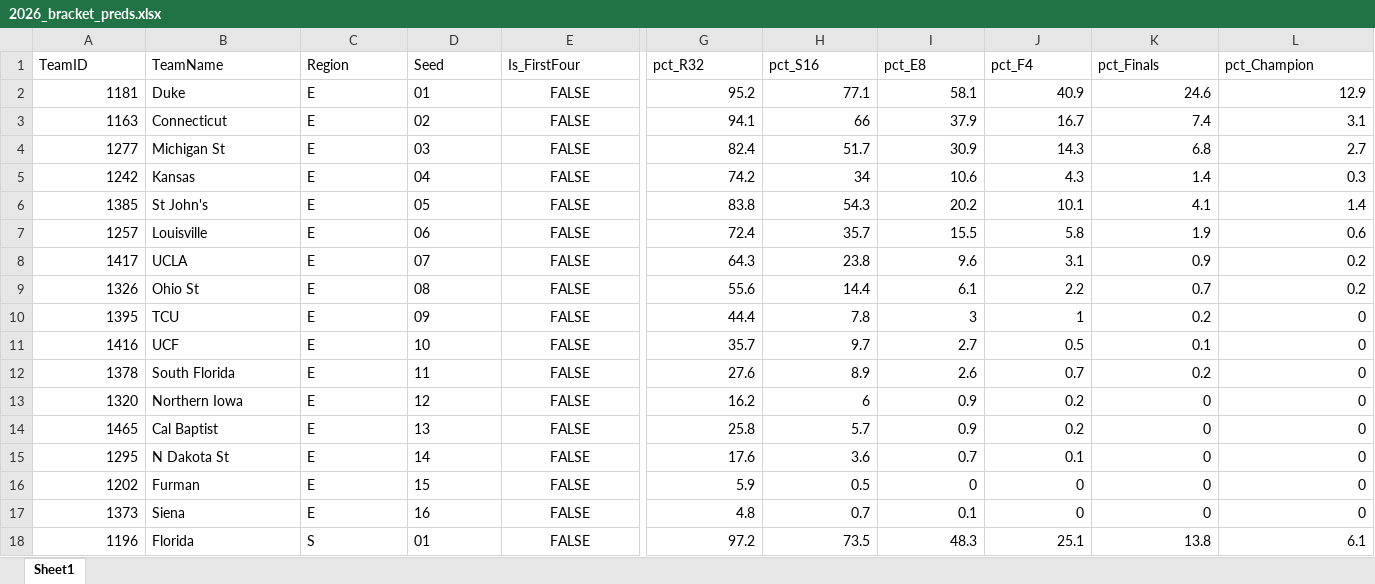
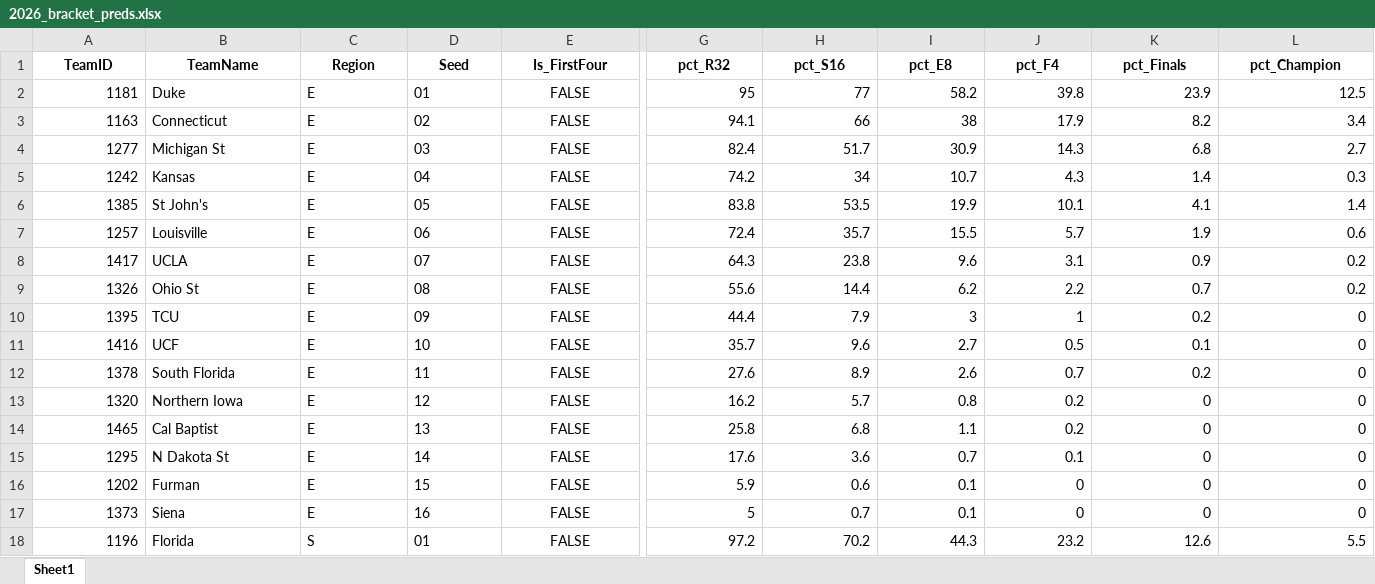
Before and after one commit to egomaniacsfantasy/EgomaniacsBracket, an Excel workbook: 2026_bracket_preds.xlsx, sheet Sheet1, drawn as a sheet; only a part is shown, gaps mark what is left out; values as stored, in another font and other column widths than the file's, no borders; the diff covers the shown part only; the diff names each change by its address in the sheet, - before the commit and + after, or states it on an @@ line.

```diff
--- a/2026_bracket_preds.xlsx (sheet Sheet1)
+++ b/2026_bracket_preds.xlsx (sheet Sheet1)
@@ A1:L1 bold: off → on, alignment: left → center @@
-G2 (pct_R32): 95.2
+G2 (pct_R32): 95
-H2 (pct_S16): 77.1
+H2 (pct_S16): 77
-I2 (pct_E8): 58.1
+I2 (pct_E8): 58.2
-J2 (pct_F4): 40.9
+J2 (pct_F4): 39.8
-K2 (pct_Finals): 24.6
+K2 (pct_Finals): 23.9
-L2 (pct_Champion): 12.9
+L2 (pct_Champion): 12.5
-I3 (pct_E8): 37.9
+I3 (pct_E8): 38
-J3 (pct_F4): 16.7
+J3 (pct_F4): 17.9
-K3 (pct_Finals): 7.4
+K3 (pct_Finals): 8.2
-L3 (pct_Champion): 3.1
+L3 (pct_Champion): 3.4
-I5 (pct_E8): 10.6
+I5 (pct_E8): 10.7
-H6 (pct_S16): 54.3
+H6 (pct_S16): 53.5
-I6 (pct_E8): 20.2
+I6 (pct_E8): 19.9
-J7 (pct_F4): 5.8
+J7 (pct_F4): 5.7
-I9 (pct_E8): 6.1
+I9 (pct_E8): 6.2
-H10 (pct_S16): 7.8
+H10 (pct_S16): 7.9
-H11 (pct_S16): 9.7
+H11 (pct_S16): 9.6
-H13 (pct_S16): 6
+H13 (pct_S16): 5.7
-I13 (pct_E8): 0.9
+I13 (pct_E8): 0.8
-H14 (pct_S16): 5.7
+H14 (pct_S16): 6.8
-I14 (pct_E8): 0.9
+I14 (pct_E8): 1.1
-H16 (pct_S16): 0.5
+H16 (pct_S16): 0.6
-I16 (pct_E8): 0
+I16 (pct_E8): 0.1
-G17 (pct_R32): 4.8
+G17 (pct_R32): 5
-H18 (pct_S16): 73.5
+H18 (pct_S16): 70.2
-I18 (pct_E8): 48.3
+I18 (pct_E8): 44.3
-J18 (pct_F4): 25.1
+J18 (pct_F4): 23.2
-K18 (pct_Finals): 13.8
+K18 (pct_Finals): 12.6
-L18 (pct_Champion): 6.1
+L18 (pct_Champion): 5.5
```
Also changed, not shown: 152 edited cells and cell formats elsewhere in this sheet, matchup_probs_2026.xlsx, model_rankings_2026.xlsx, 7 other files.
